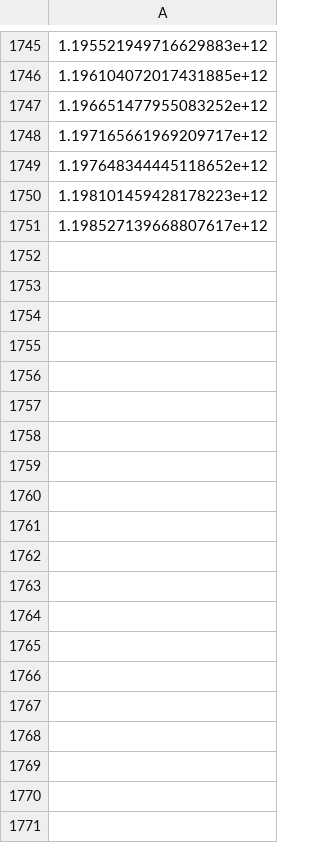
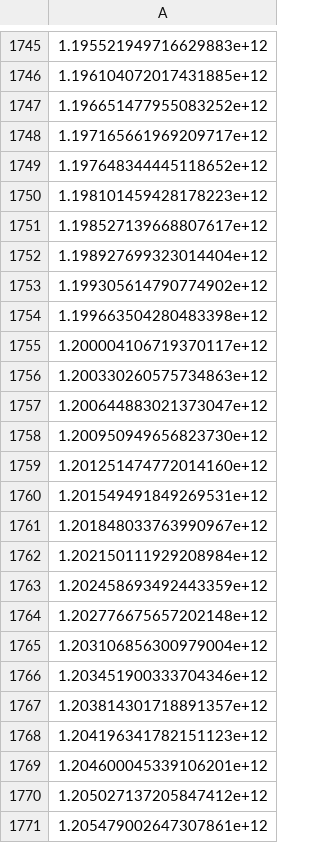
Before and after one commit to AJO-Python/binary-star-evo, a CSV file: results/run2/sim_time.csv, drawn as a sheet; only a part is shown, gaps mark what is left out; the diff covers the shown part only.

```diff
--- a/results/run2/sim_time.csv
+++ b/results/run2/sim_time.csv
@@ -1751 +1751,21 @@
 1.198527139668807617e+12
+1.198927699323014404e+12
+1.199305614790774902e+12
+1.199663504280483398e+12
+1.200004106719370117e+12
+1.200330260575734863e+12
+1.200644883021373047e+12
+1.200950949656823730e+12
+1.201251474772014160e+12
+1.201549491849269531e+12
+1.201848033763990967e+12
+1.202150111929208984e+12
+1.202458693492443359e+12
+1.202776675657202148e+12
+1.203106856300979004e+12
+1.203451900333704346e+12
+1.203814301718891357e+12
+1.204196341782151123e+12
+1.204600045339106201e+12
+1.205027137205847412e+12
+1.205479002647307861e+12
```
Also changed, not shown: 112 added rows elsewhere in this file, results/run2/run_time.csv, results/run3/run_time.csv, 43 other files.
